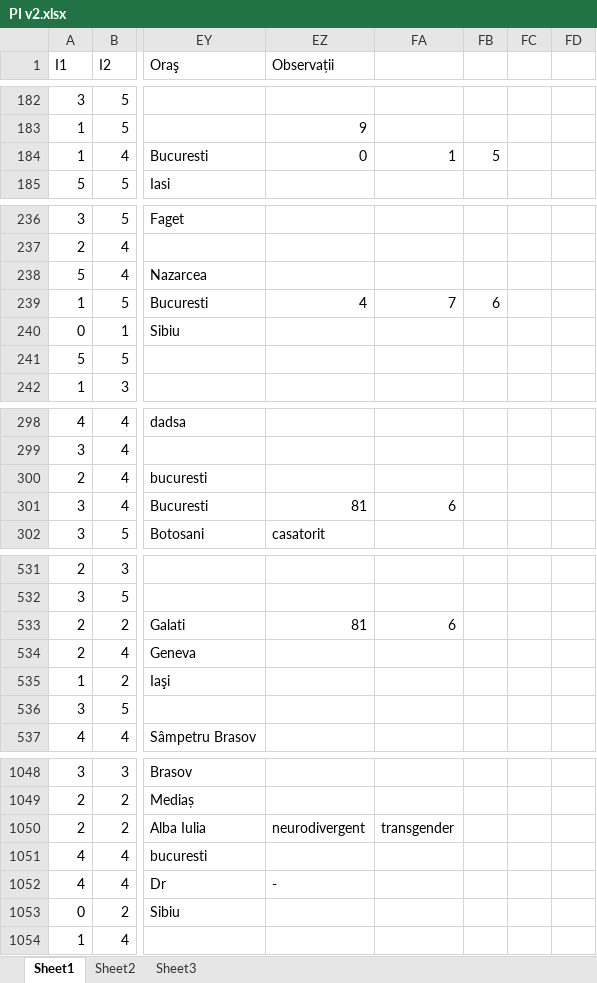
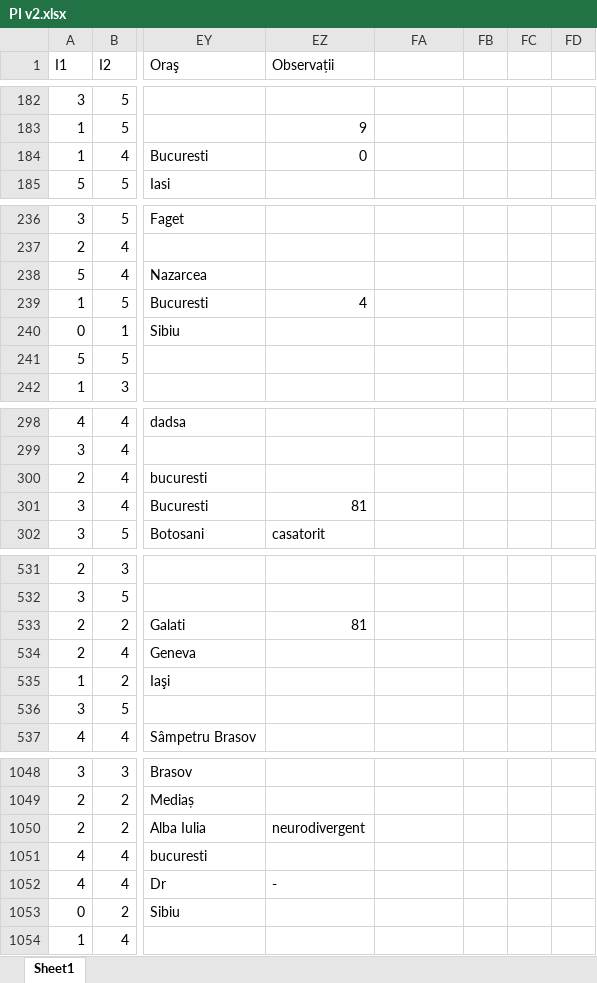
Before and after one commit to copariuc/PI, an Excel workbook: PI v2.xlsx, sheet Sheet1, drawn as a sheet; only a part is shown, gaps mark what is left out; values as stored, in another font and other column widths than the file's, no borders; the diff covers the shown part only; the diff names each change by its address in the sheet, - before the commit and + after, or states it on an @@ line.

```diff
--- a/PI v2.xlsx (sheet Sheet1)
+++ b/PI v2.xlsx (sheet Sheet1)
-sheet tab: Sheet2
-sheet tab: Sheet3
-FA184: 1
+FA184: (empty)
-FB184: 5
+FB184: (empty)
-FA239: 7
+FA239: (empty)
-FB239: 6
+FB239: (empty)
-FA301: 6
+FA301: (empty)
-FA533: 6
+FA533: (empty)
-FA1050: transgender
+FA1050: (empty)
```
Also changed, not shown: 28 edited cells elsewhere in this sheet, PI v1.xlsx, 14 other files.
